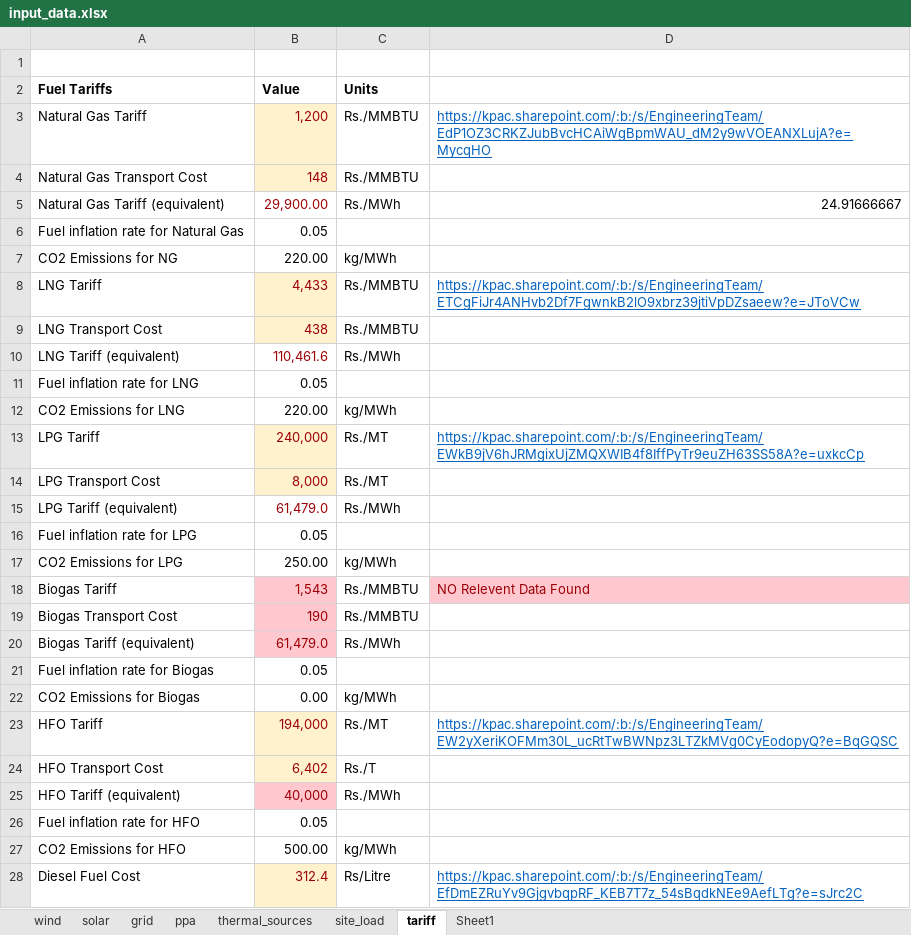
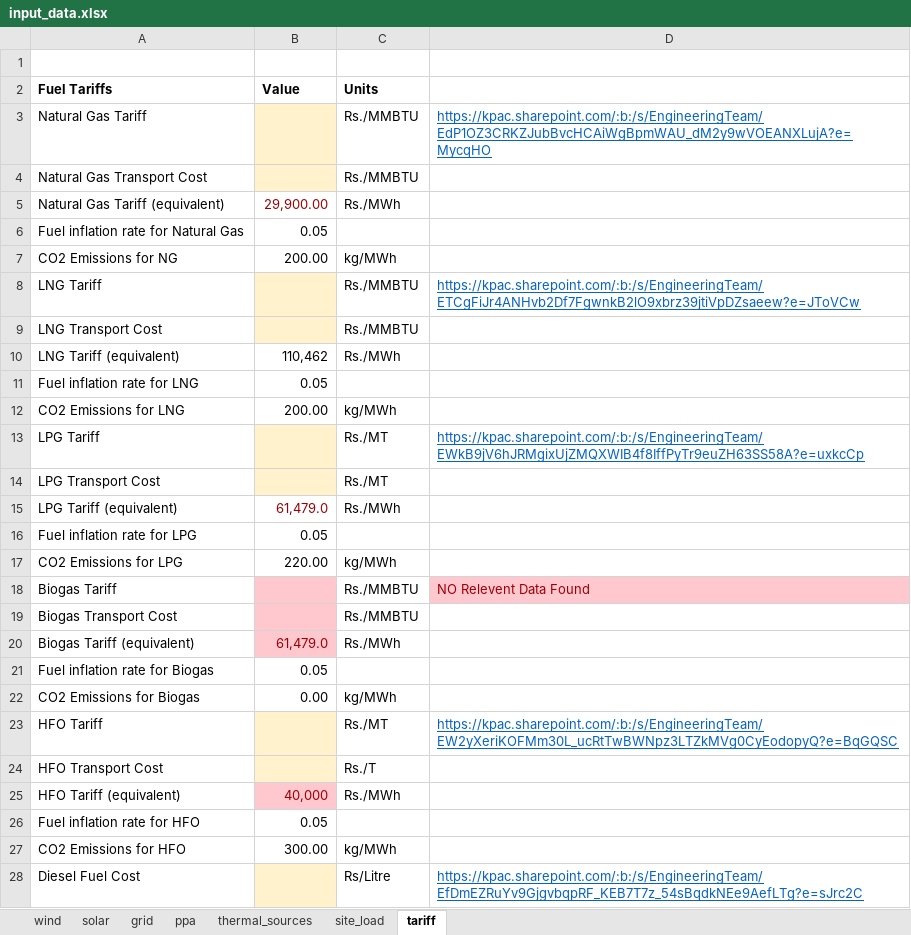
Before and after one commit to mz-mustafa/EEM, an Excel workbook: input_data.xlsx, sheet tariff, drawn as a sheet; only a part is shown; values as stored, in another font and other column widths than the file's, no borders; the diff covers the shown part only; the diff names each change by its address in the sheet, - before the commit and + after, or states it on an @@ line.

```diff
--- a/input_data.xlsx (sheet tariff)
+++ b/input_data.xlsx (sheet tariff)
-sheet tab: Sheet1
-B3 (Value): 1,200
+B3 (Value): (empty)
-B4 (Value): 148
+B4 (Value): (empty)
-D5: 24.91666667
+D5: (empty)
-B7 (Value): 220.00
+B7 (Value): 200.00
-B8 (Value): 4,433
+B8 (Value): (empty)
-B9 (Value): 438
+B9 (Value): (empty)
-B10 (Value): 110,461.6
+B10 (Value): 110,462
-B10 text colour: #9C0006
+B10 text colour: black
-B12 (Value): 220.00
+B12 (Value): 200.00
-B13 (Value): 240,000
+B13 (Value): (empty)
-B14 (Value): 8,000
+B14 (Value): (empty)
-B17 (Value): 250.00
+B17 (Value): 220.00
-B18 (Value): 1,543
+B18 (Value): (empty)
-B19 (Value): 190
+B19 (Value): (empty)
-B23 (Value): 194,000
+B23 (Value): (empty)
-B24 (Value): 6,402
+B24 (Value): (empty)
-B27 (Value): 500.00
+B27 (Value): 300.00
-B28 (Value): 312.4
+B28 (Value): (empty)
```
Also changed, not shown: 1 edited cell elsewhere in this sheet, sheet thermal_sources, sheet grid, sheet ppa, sheet solar, formulas that keep their value, outputs.xlsx, 3 other files.
